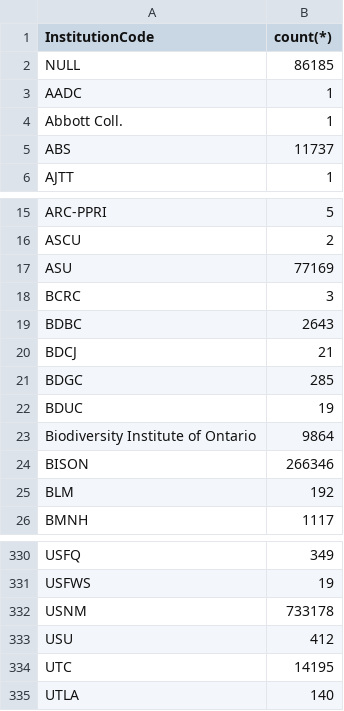
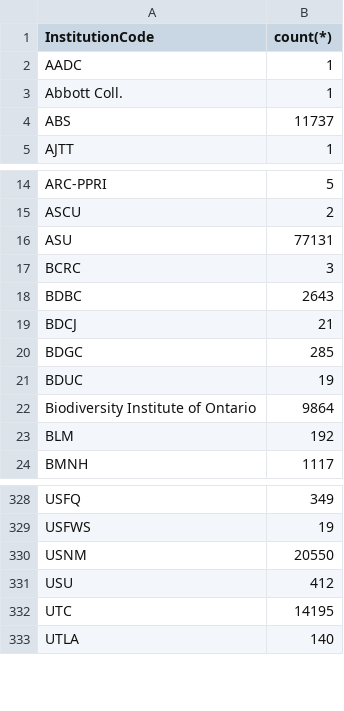
Before and after one commit to seltmann/allArthropodDataProject, a TSV file: allArthropodDataProject/output/institutionsAll.tsv, drawn as a sheet; only a part is shown, gaps mark what is left out.

Commit message:
institutions limited to nonObservation

```diff
--- a/allArthropodDataProject/output/institutionsAll.tsv
+++ b/allArthropodDataProject/output/institutionsAll.tsv
@@ -1,3 +1,2 @@
 InstitutionCode	count(*)
-NULL	86185
 AADC	1
@@ -16,3 +15,3 @@ ARC-PPRI	5
 ASCU	2
-ASU	77169
+ASU	77131
 BCRC	3
@@ -23,3 +22,2 @@ BDUC	19
 Biodiversity Institute of Ontario	9864
-BISON	266346
 BLM	192
@@ -331,3 +329,3 @@ USFQ	349
 USFWS	19
-USNM	733178
+USNM	20550
 USU	412
```
Also changed, not shown: 1 other file.
